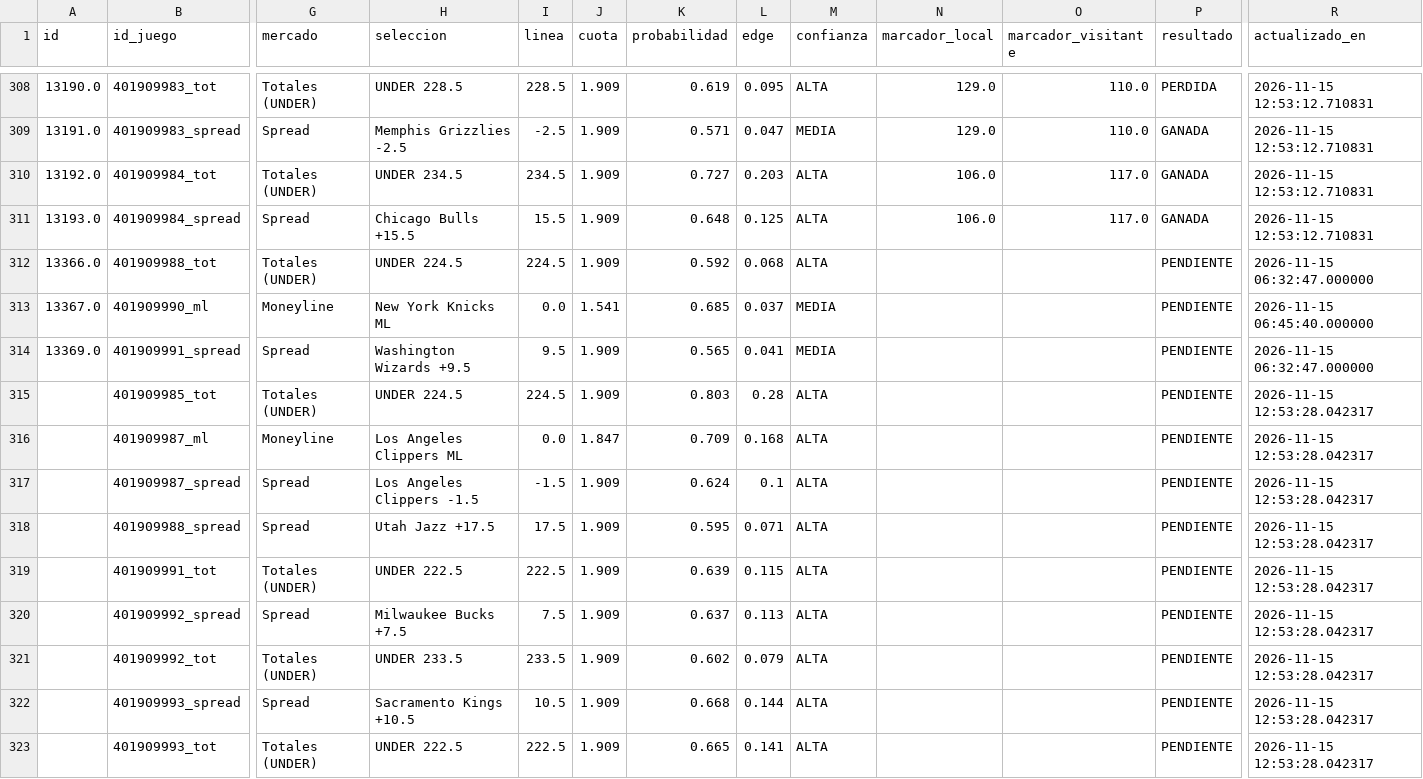
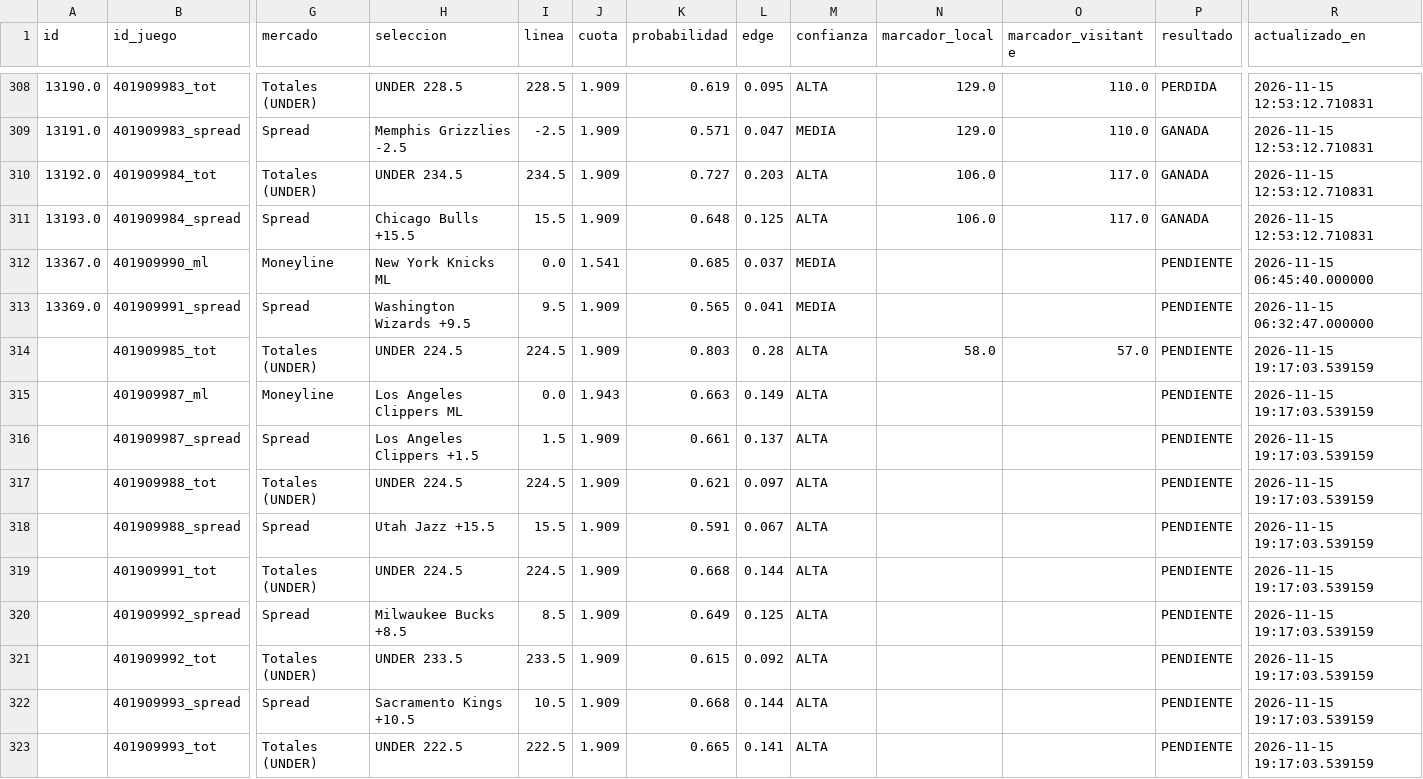
Before and after one commit to RicardoCR72/mlb-ai-predictor, a CSV file: data/nba/processed/historial_picks_nba.csv, drawn as a sheet; only a part is shown, gaps mark what is left out; removed rows and columns are numbered as before the commit, all else as after; rows hold the shown columns only; the diff names each change by its address in the sheet, - before the commit and + after, or states it on an @@ line.

```diff
--- a/data/nba/processed/historial_picks_nba.csv
+++ b/data/nba/processed/historial_picks_nba.csv
-row 312: 13366.0 | 401909988_tot | Totales (UNDER) | UNDER 224.5 | 224.5 | 1.909 | 0.592 | 0.068 | ALTA |  |  | PENDIENTE | 2026-11-15 06:32:47.000000
-N314 (marcador_local): (empty)
+N314 (marcador_local): 58.0
-O314 (marcador_visitante): (empty)
+O314 (marcador_visitante): 57.0
-R314:R316 (actualizado_en): 2026-11-15 12:53:28.042317
+R314:R316 (actualizado_en): 2026-11-15 19:17:03.539159
-J315 (cuota): 1.847
+J315 (cuota): 1.943
-K315 (probabilidad): 0.709
+K315 (probabilidad): 0.663
-L315 (edge): 0.168
+L315 (edge): 0.149
-H316 (seleccion): Los Angeles Clippers -1.5
+H316 (seleccion): Los Angeles Clippers +1.5
-I316 (linea): -1.5
+I316 (linea): 1.5
-K316 (probabilidad): 0.624
+K316 (probabilidad): 0.661
-L316 (edge): 0.1
+L316 (edge): 0.137
+row 317:  | 401909988_tot | Totales (UNDER) | UNDER 224.5 | 224.5 | 1.909 | 0.621 | 0.097 | ALTA |  |  | PENDIENTE | 2026-11-15 19:17:03.539159
-H318 (seleccion): Utah Jazz +17.5
+H318 (seleccion): Utah Jazz +15.5
-I318 (linea): 17.5
+I318 (linea): 15.5
-K318 (probabilidad): 0.595
+K318 (probabilidad): 0.591
-L318 (edge): 0.071
+L318 (edge): 0.067
-R318:R323 (actualizado_en): 2026-11-15 12:53:28.042317
+R318:R323 (actualizado_en): 2026-11-15 19:17:03.539159
-H319 (seleccion): UNDER 222.5
+H319 (seleccion): UNDER 224.5
-I319 (linea): 222.5
+I319 (linea): 224.5
-K319 (probabilidad): 0.639
+K319 (probabilidad): 0.668
-L319 (edge): 0.115
+L319 (edge): 0.144
-H320 (seleccion): Milwaukee Bucks +7.5
+H320 (seleccion): Milwaukee Bucks +8.5
-I320 (linea): 7.5
+I320 (linea): 8.5
-K320 (probabilidad): 0.637
+K320 (probabilidad): 0.649
-L320 (edge): 0.113
+L320 (edge): 0.125
-K321 (probabilidad): 0.602
+K321 (probabilidad): 0.615
-L321 (edge): 0.079
+L321 (edge): 0.092
```
Also changed, not shown: data/nba/processed/historial_props_nba.csv, 4 other files.
